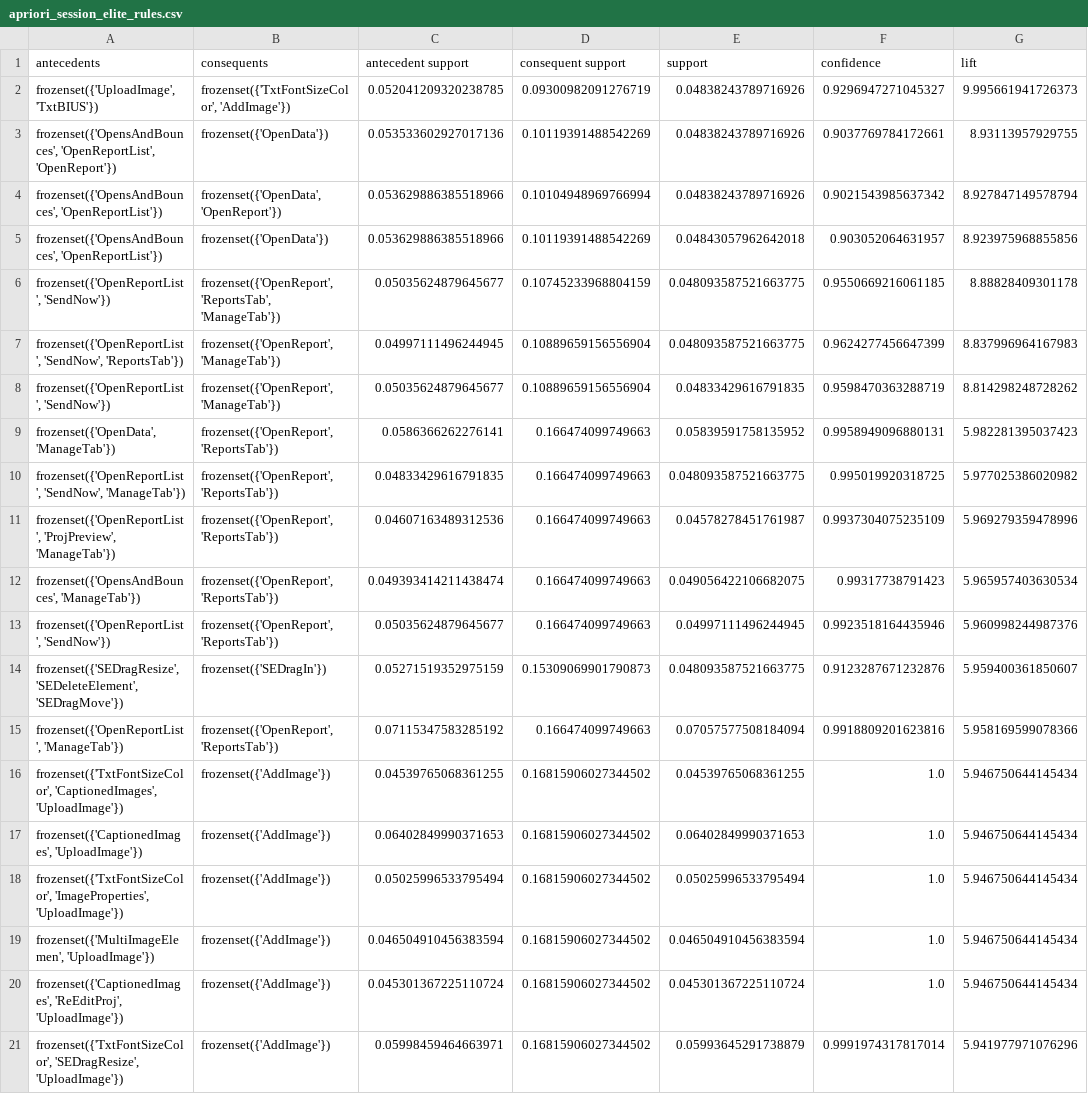
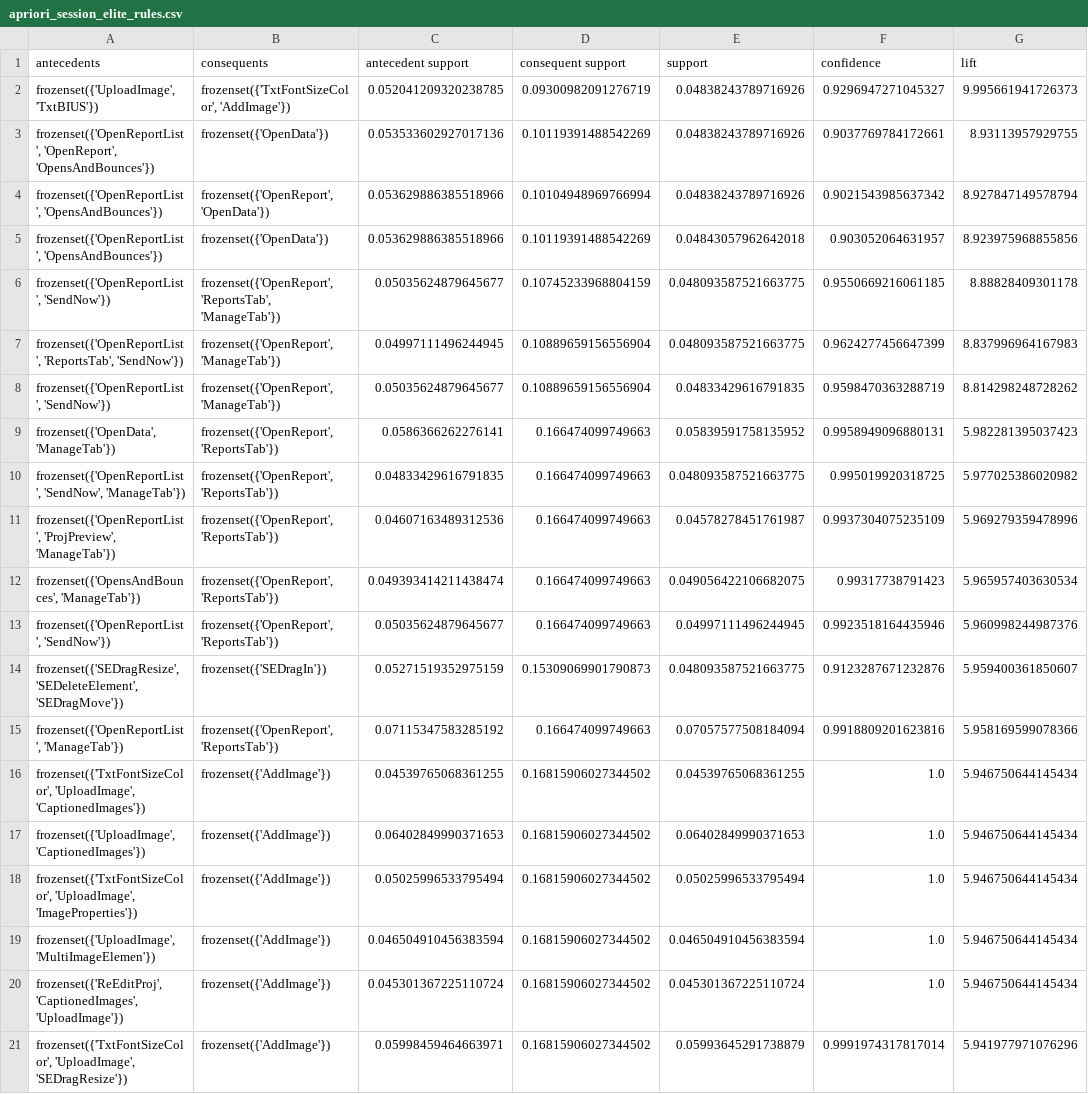
Before and after one commit to bhavik-knight/5580-dm-a3-association, a CSV file: results/apriori_session_elite_rules.csv, drawn as a sheet; only a part is shown; the diff names each change by its address in the sheet, - before the commit and + after, or states it on an @@ line.

```diff
--- a/results/apriori_session_elite_rules.csv
+++ b/results/apriori_session_elite_rules.csv
-A3 (antecedents): frozenset({'OpensAndBounces', 'OpenReportList', 'OpenReport'})
+A3 (antecedents): frozenset({'OpenReportList', 'OpenReport', 'OpensAndBounces'})
-A4:A5 (antecedents): frozenset({'OpensAndBounces', 'OpenReportList'})
+A4:A5 (antecedents): frozenset({'OpenReportList', 'OpensAndBounces'})
-B4 (consequents): frozenset({'OpenData', 'OpenReport'})
+B4 (consequents): frozenset({'OpenReport', 'OpenData'})
-A7 (antecedents): frozenset({'OpenReportList', 'SendNow', 'ReportsTab'})
+A7 (antecedents): frozenset({'OpenReportList', 'ReportsTab', 'SendNow'})
-A16 (antecedents): frozenset({'TxtFontSizeColor', 'CaptionedImages', 'UploadImage'})
+A16 (antecedents): frozenset({'TxtFontSizeColor', 'UploadImage', 'CaptionedImages'})
-A17 (antecedents): frozenset({'CaptionedImages', 'UploadImage'})
+A17 (antecedents): frozenset({'UploadImage', 'CaptionedImages'})
-A18 (antecedents): frozenset({'TxtFontSizeColor', 'ImageProperties', 'UploadImage'})
+A18 (antecedents): frozenset({'TxtFontSizeColor', 'UploadImage', 'ImageProperties'})
-A19 (antecedents): frozenset({'MultiImageElemen', 'UploadImage'})
+A19 (antecedents): frozenset({'UploadImage', 'MultiImageElemen'})
-A20 (antecedents): frozenset({'CaptionedImages', 'ReEditProj', 'UploadImage'})
+A20 (antecedents): frozenset({'ReEditProj', 'CaptionedImages', 'UploadImage'})
-A21 (antecedents): frozenset({'TxtFontSizeColor', 'SEDragResize', 'UploadImage'})
+A21 (antecedents): frozenset({'TxtFontSizeColor', 'UploadImage', 'SEDragResize'})
```
Also changed, not shown: results/apriori_session_tuning_log_1.csv, results/apriori_session_tuning_log_2.csv, 15 other files.
